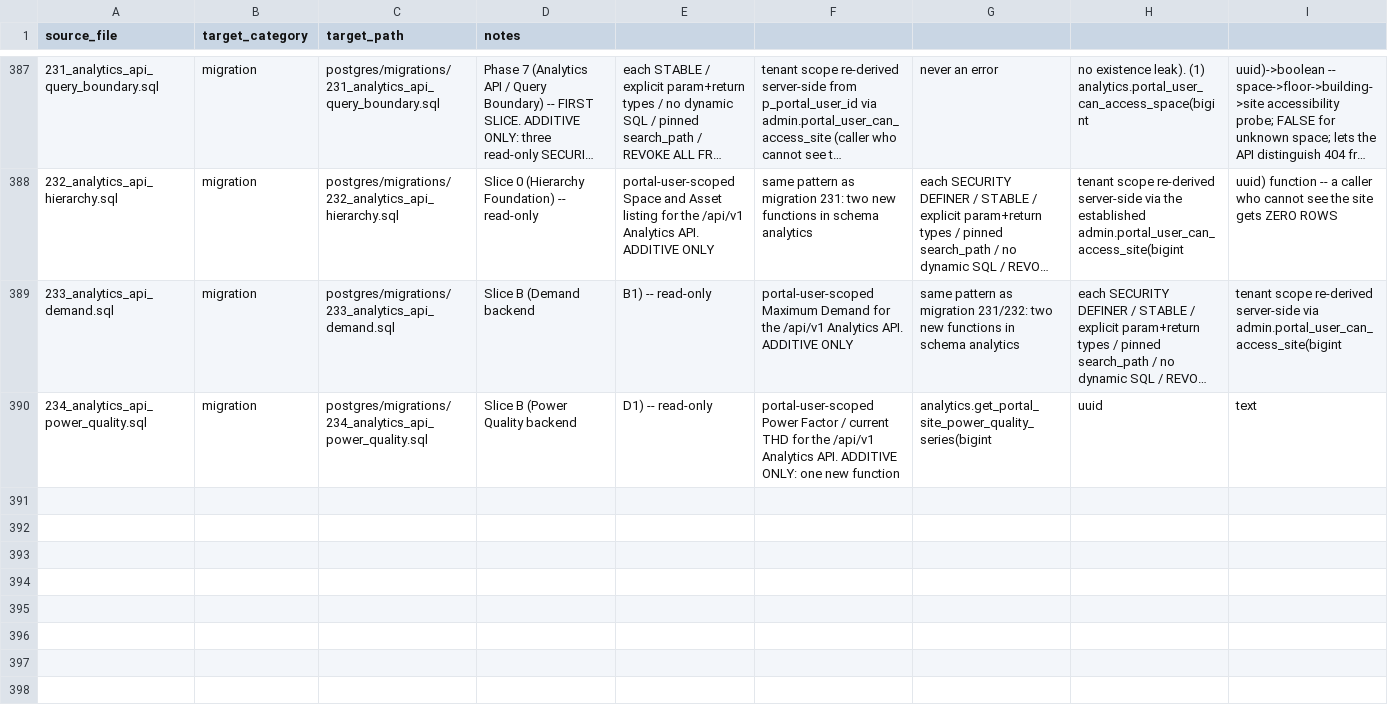
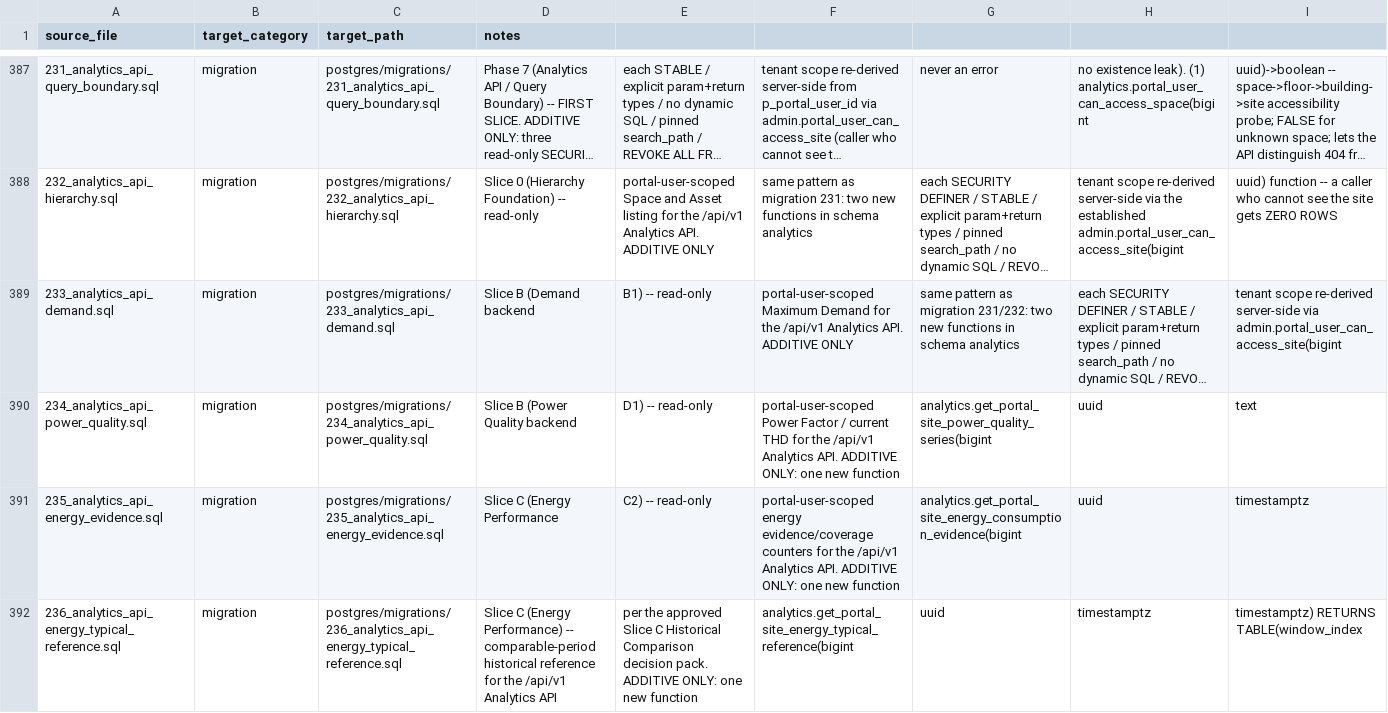
Before and after one commit to avinash-wisewatts/ems-platform, a CSV file: postgres/restructure_manifest.csv, drawn as a sheet; only a part is shown, gaps mark what is left out; long unchanged cells end in …; rows hold the shown columns only; the diff names each change by its address in the sheet, - before the commit and + after, or states it on an @@ line.

```diff
--- a/postgres/restructure_manifest.csv
+++ b/postgres/restructure_manifest.csv
+row 391: 235_analytics_api_energy_evidence.sql | migration | postgres/migrations/235_analytics_api_energy_evidence.sql | Slice C (Energy Performance | C2) -- read-only | portal-user-scoped energy evidence/coverage counters for the /api/v1 Analytics API. ADDITIVE ONLY: one new function | analytics.get_portal_site_energy_consumption_evidence(bigint | uuid | timestamptz
+row 392: 236_analytics_api_energy_typical_reference.sql | migration | postgres/migrations/236_analytics_api_energy_typical_reference.sql | Slice C (Energy Performance) -- comparable-period historical reference for the /api/v1 Analytics API | per the approved Slice C Historical Comparison decision pack. ADDITIVE ONLY: one new function | analytics.get_portal_site_energy_typical_reference(bigint | uuid | timestamptz | timestamptz) RETURNS TABLE(window_index
```
Also changed, not shown: 20 other files.
